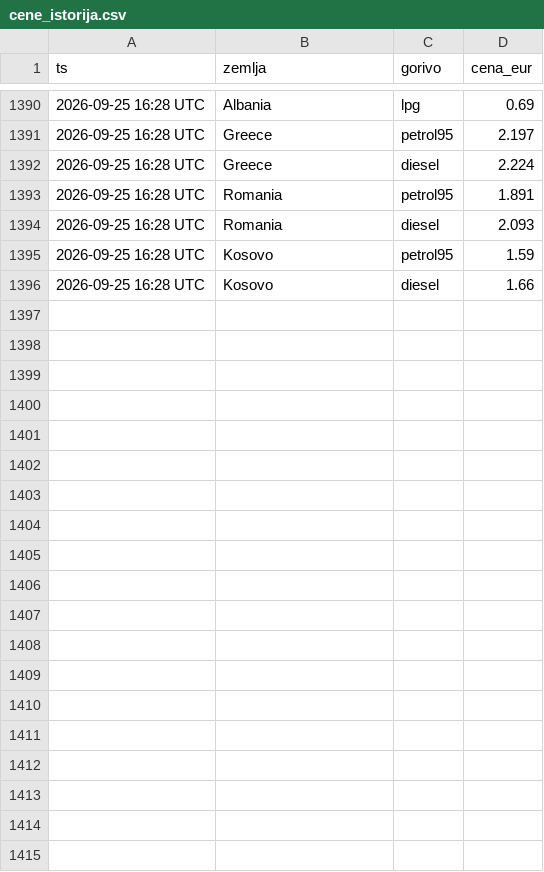
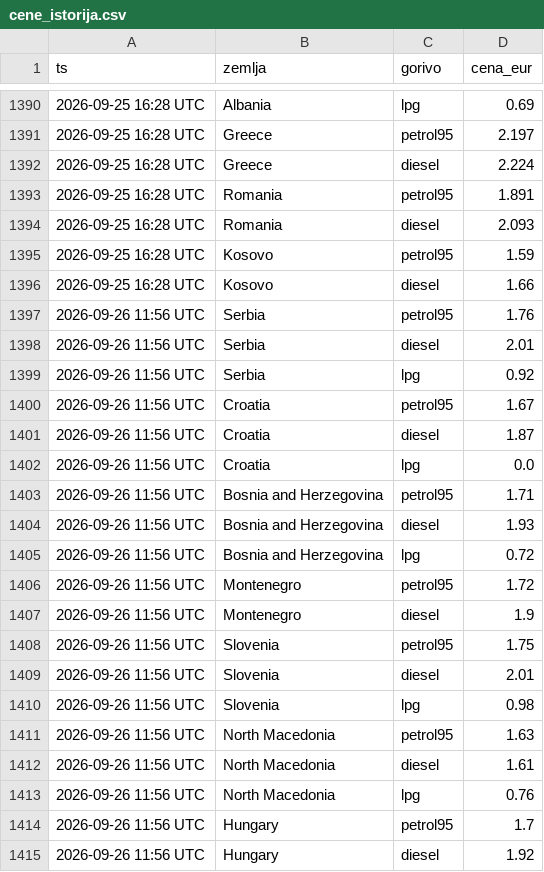
Before and after one commit to vojinovic/Gasolina, a CSV file: cene_istorija.csv, drawn as a sheet; only a part is shown, gaps mark what is left out; the diff covers the shown part only; the diff names each change by its address in the sheet, - before the commit and + after, or states it on an @@ line.

```diff
--- a/cene_istorija.csv
+++ b/cene_istorija.csv
+row 1397: 2026-09-26 11:56 UTC | Serbia | petrol95 | 1.76
+row 1398: 2026-09-26 11:56 UTC | Serbia | diesel | 2.01
+row 1399: 2026-09-26 11:56 UTC | Serbia | lpg | 0.92
+row 1400: 2026-09-26 11:56 UTC | Croatia | petrol95 | 1.67
+row 1401: 2026-09-26 11:56 UTC | Croatia | diesel | 1.87
+row 1402: 2026-09-26 11:56 UTC | Croatia | lpg | 0.0
+row 1403: 2026-09-26 11:56 UTC | Bosnia and Herzegovina | petrol95 | 1.71
+row 1404: 2026-09-26 11:56 UTC | Bosnia and Herzegovina | diesel | 1.93
+row 1405: 2026-09-26 11:56 UTC | Bosnia and Herzegovina | lpg | 0.72
+row 1406: 2026-09-26 11:56 UTC | Montenegro | petrol95 | 1.72
+row 1407: 2026-09-26 11:56 UTC | Montenegro | diesel | 1.9
+row 1408: 2026-09-26 11:56 UTC | Slovenia | petrol95 | 1.75
+row 1409: 2026-09-26 11:56 UTC | Slovenia | diesel | 2.01
+row 1410: 2026-09-26 11:56 UTC | Slovenia | lpg | 0.98
+row 1411: 2026-09-26 11:56 UTC | North Macedonia | petrol95 | 1.63
+row 1412: 2026-09-26 11:56 UTC | North Macedonia | diesel | 1.61
+row 1413: 2026-09-26 11:56 UTC | North Macedonia | lpg | 0.76
+row 1414: 2026-09-26 11:56 UTC | Hungary | petrol95 | 1.7
+row 1415: 2026-09-26 11:56 UTC | Hungary | diesel | 1.92
```
Also changed, not shown: 12 added rows elsewhere in this file, 1 other file.
